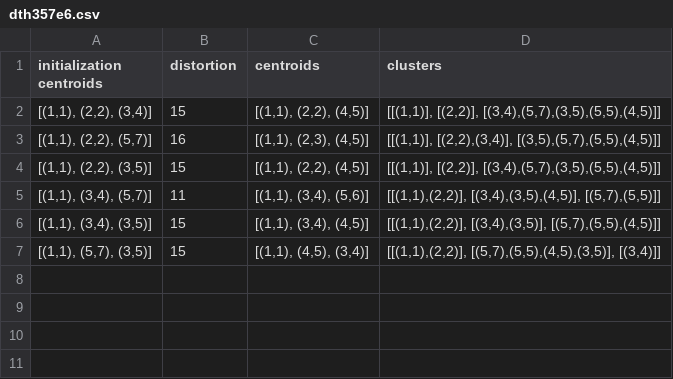
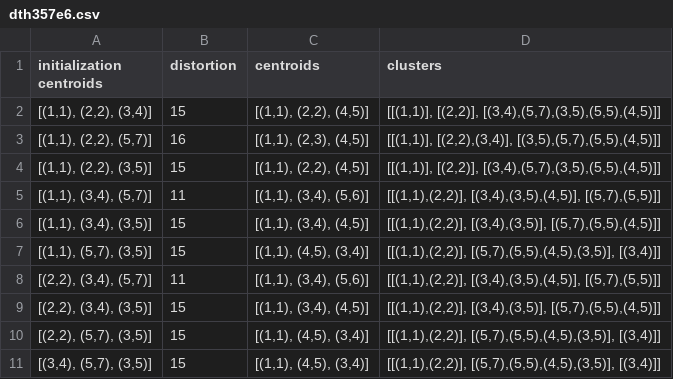
Before and after one commit to TheodoreMoulaert/LEPL1503-K-means-algorithm, a CSV file: c-skeleton/dth357e6.csv, drawn as a sheet.

```diff
--- a/c-skeleton/dth357e6.csv
+++ b/c-skeleton/dth357e6.csv
@@ -7 +7,5 @@ initialization centroids,distortion,centroids,clusters
 "[(1,1), (5,7), (3,5)]",15,"[(1,1), (4,5), (3,4)]","[[(1,1),(2,2)], [(5,7),(5,5),(4,5),(3,5)], [(3,4)]]"
+"[(2,2), (3,4), (5,7)]",11,"[(1,1), (3,4), (5,6)]","[[(1,1),(2,2)], [(3,4),(3,5),(4,5)], [(5,7),(5,5)]]"
+"[(2,2), (3,4), (3,5)]",15,"[(1,1), (3,4), (4,5)]","[[(1,1),(2,2)], [(3,4),(3,5)], [(5,7),(5,5),(4,5)]]"
+"[(2,2), (5,7), (3,5)]",15,"[(1,1), (4,5), (3,4)]","[[(1,1),(2,2)], [(5,7),(5,5),(4,5),(3,5)], [(3,4)]]"
+"[(3,4), (5,7), (3,5)]",15,"[(1,1), (4,5), (3,4)]","[[(1,1),(2,2)], [(5,7),(5,5),(4,5),(3,5)], [(3,4)]]"
```
Also changed, not shown: 8 other files.
